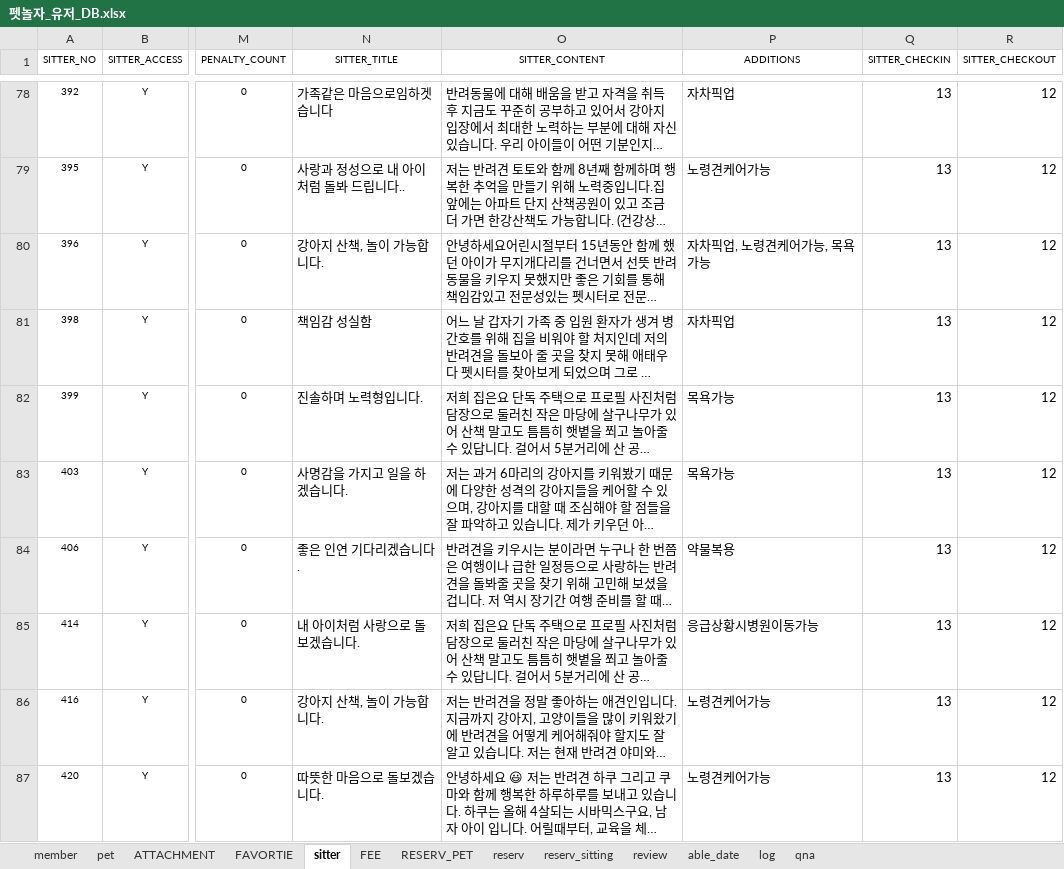
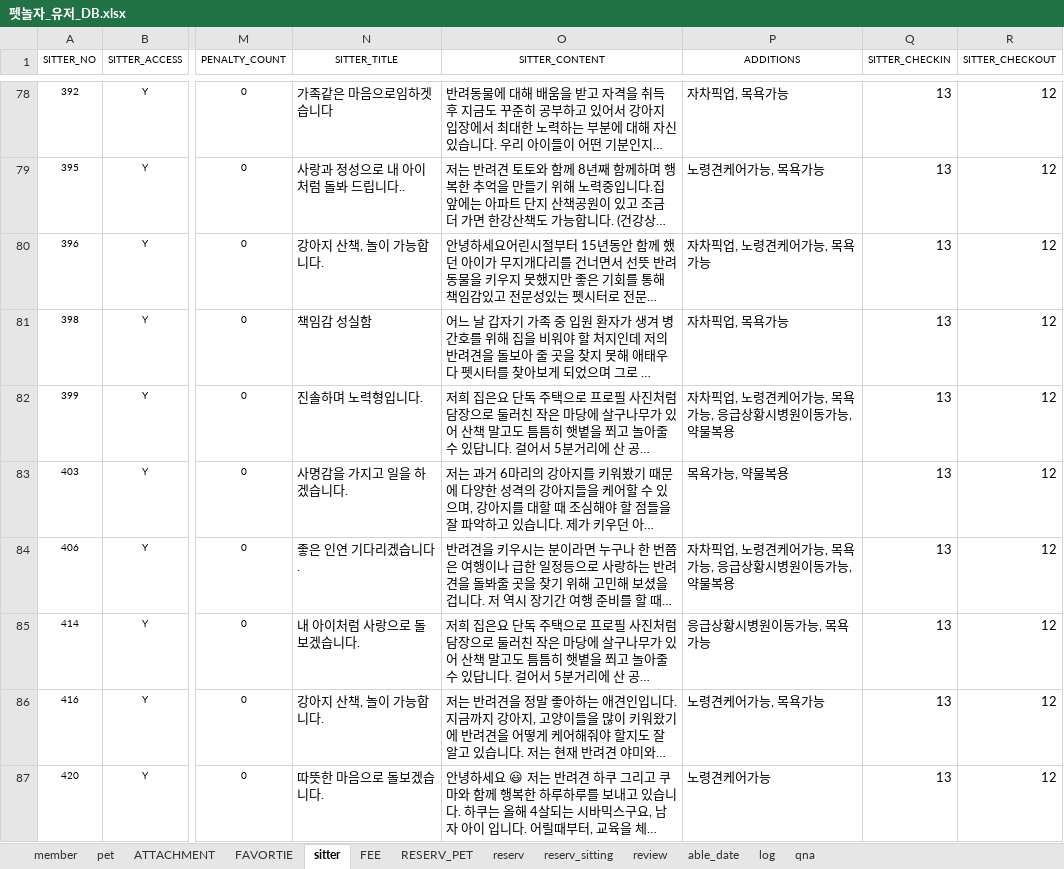
Before and after one commit to naldPark/petnolja, an Excel workbook: Petnolja/펫놀자_유저_DB.xlsx, sheet sitter, drawn as a sheet; only a part is shown, gaps mark what is left out; long unchanged cells end in …; values as stored, in another font and other column widths than the file's, no borders; charts and pictures not drawn; the diff covers the shown part only; the diff names each change by its address in the sheet, - before the commit and + after, or states it on an @@ line.

```diff
--- a/Petnolja/펫놀자_유저_DB.xlsx (sheet sitter)
+++ b/Petnolja/펫놀자_유저_DB.xlsx (sheet sitter)
-P78 (ADDITIONS): 자차픽업
+P78 (ADDITIONS): 자차픽업, 목욕가능
-P79 (ADDITIONS): 노령견케어가능
+P79 (ADDITIONS): 노령견케어가능, 목욕가능
-P81 (ADDITIONS): 자차픽업
+P81 (ADDITIONS): 자차픽업, 목욕가능
-P82 (ADDITIONS): 목욕가능
+P82 (ADDITIONS): 자차픽업, 노령견케어가능, 목욕가능, 응급상황시병원이동가능, 약물복용
-P83 (ADDITIONS): 목욕가능
+P83 (ADDITIONS): 목욕가능, 약물복용
-P84 (ADDITIONS): 약물복용
+P84 (ADDITIONS): 자차픽업, 노령견케어가능, 목욕가능, 응급상황시병원이동가능, 약물복용
-P85 (ADDITIONS): 응급상황시병원이동가능
+P85 (ADDITIONS): 응급상황시병원이동가능, 목욕가능
-P86 (ADDITIONS): 노령견케어가능
+P86 (ADDITIONS): 노령견케어가능, 목욕가능
```
Also changed, not shown: 46 edited cells elsewhere in this sheet, 16 other files.
